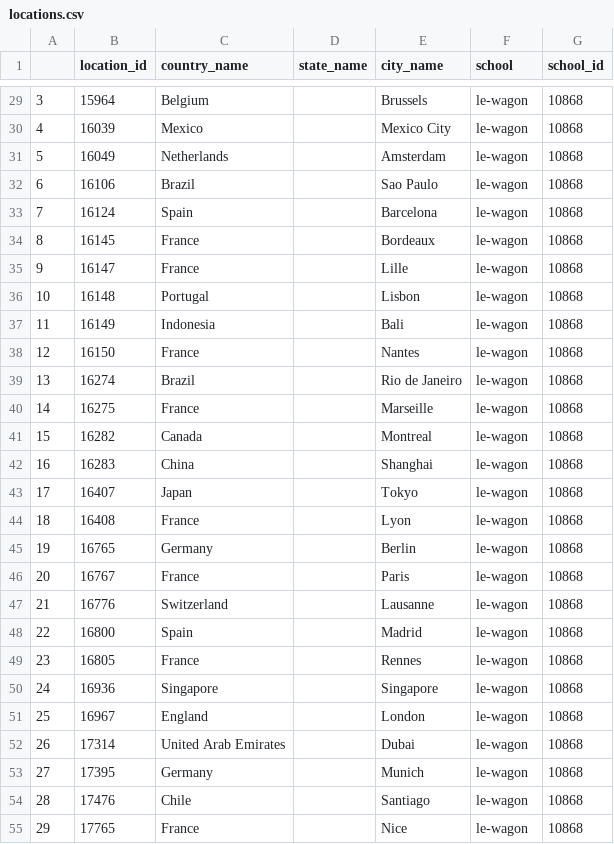
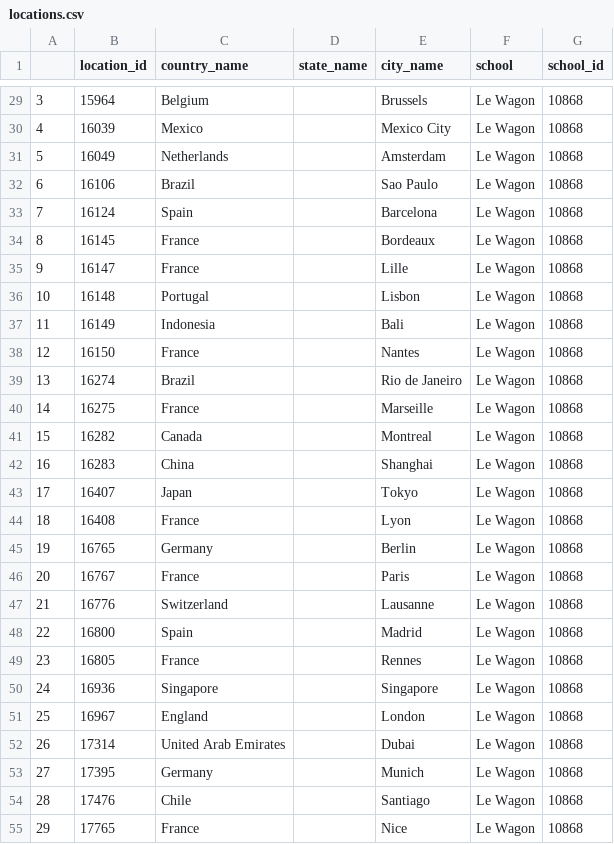
Before and after one commit to ekraj-pok/sql-project, a CSV file: locations.csv, drawn as a sheet; only a part is shown, gaps mark what is left out; the diff covers the shown part only.

```diff
--- a/locations.csv
+++ b/locations.csv
@@ -29,27 +29,27 @@
-3,15964,Belgium,,Brussels,le-wagon,10868
-4,16039,Mexico,,Mexico City,le-wagon,10868
-5,16049,Netherlands,,Amsterdam,le-wagon,10868
-6,16106,Brazil,,Sao Paulo,le-wagon,10868
-7,16124,Spain,,Barcelona,le-wagon,10868
-8,16145,France,,Bordeaux,le-wagon,10868
-9,16147,France,,Lille,le-wagon,10868
-10,16148,Portugal,,Lisbon,le-wagon,10868
-11,16149,Indonesia,,Bali,le-wagon,10868
-12,16150,France,,Nantes,le-wagon,10868
-13,16274,Brazil,,Rio de Janeiro ,le-wagon,10868
-14,16275,France,,Marseille,le-wagon,10868
-15,16282,Canada,,Montreal,le-wagon,10868
-16,16283,China,,Shanghai,le-wagon,10868
-17,16407,Japan,,Tokyo,le-wagon,10868
-18,16408,France,,Lyon,le-wagon,10868
-19,16765,Germany,,Berlin,le-wagon,10868
-20,16767,France,,Paris,le-wagon,10868
-21,16776,Switzerland,,Lausanne,le-wagon,10868
-22,16800,Spain,,Madrid,le-wagon,10868
-23,16805,France,,Rennes,le-wagon,10868
-24,16936,Singapore,,Singapore,le-wagon,10868
-25,16967,England,,London,le-wagon,10868
-26,17314,United Arab Emirates,,Dubai,le-wagon,10868
-27,17395,Germany,,Munich,le-wagon,10868
-28,17476,Chile,,Santiago,le-wagon,10868
-29,17765,France,,Nice,le-wagon,10868
+3,15964,Belgium,,Brussels,Le Wagon,10868
+4,16039,Mexico,,Mexico City,Le Wagon,10868
+5,16049,Netherlands,,Amsterdam,Le Wagon,10868
+6,16106,Brazil,,Sao Paulo,Le Wagon,10868
+7,16124,Spain,,Barcelona,Le Wagon,10868
+8,16145,France,,Bordeaux,Le Wagon,10868
+9,16147,France,,Lille,Le Wagon,10868
+10,16148,Portugal,,Lisbon,Le Wagon,10868
+11,16149,Indonesia,,Bali,Le Wagon,10868
+12,16150,France,,Nantes,Le Wagon,10868
+13,16274,Brazil,,Rio de Janeiro ,Le Wagon,10868
+14,16275,France,,Marseille,Le Wagon,10868
+15,16282,Canada,,Montreal,Le Wagon,10868
+16,16283,China,,Shanghai,Le Wagon,10868
+17,16407,Japan,,Tokyo,Le Wagon,10868
+18,16408,France,,Lyon,Le Wagon,10868
+19,16765,Germany,,Berlin,Le Wagon,10868
+20,16767,France,,Paris,Le Wagon,10868
+21,16776,Switzerland,,Lausanne,Le Wagon,10868
+22,16800,Spain,,Madrid,Le Wagon,10868
+23,16805,France,,Rennes,Le Wagon,10868
+24,16936,Singapore,,Singapore,Le Wagon,10868
+25,16967,England,,London,Le Wagon,10868
+26,17314,United Arab Emirates,,Dubai,Le Wagon,10868
+27,17395,Germany,,Munich,Le Wagon,10868
+28,17476,Chile,,Santiago,Le Wagon,10868
+29,17765,France,,Nice,Le Wagon,10868
```
Also changed, not shown: 83 edited cells elsewhere in this file, badges.csv, courses.csv, 4 other files.
